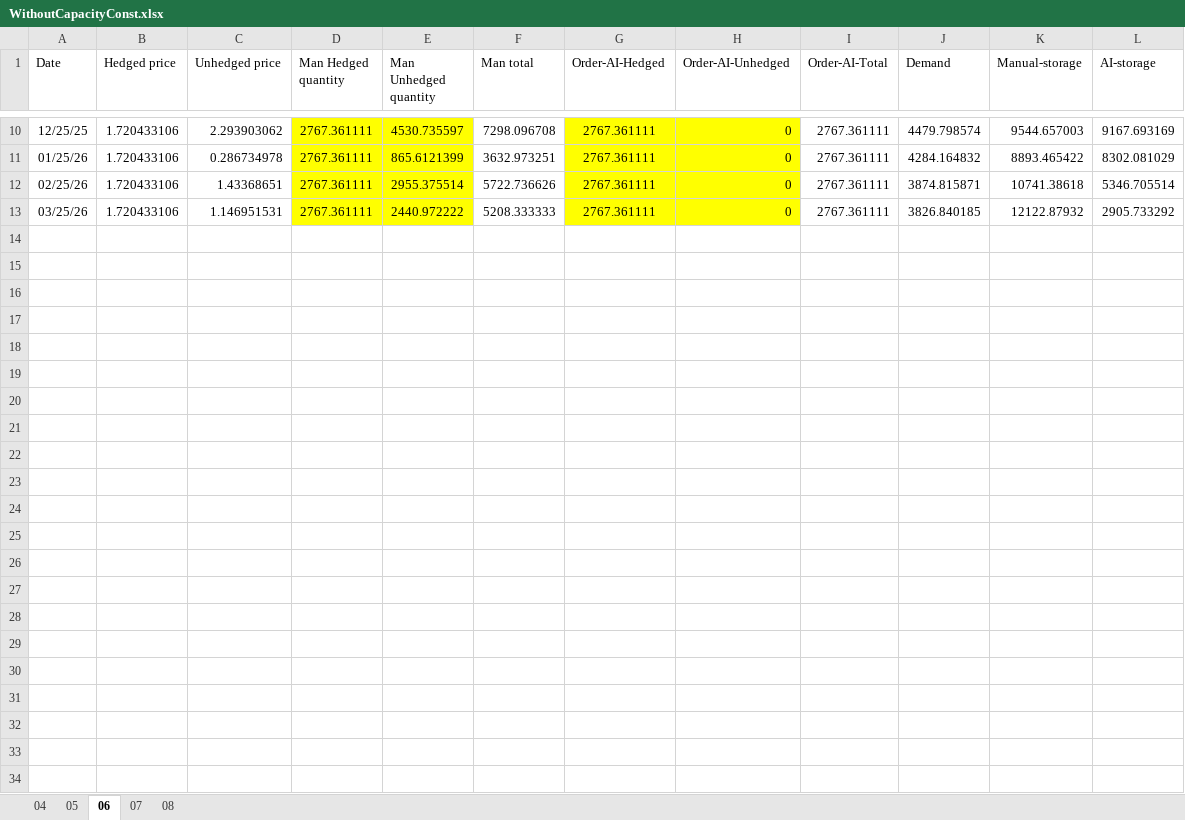
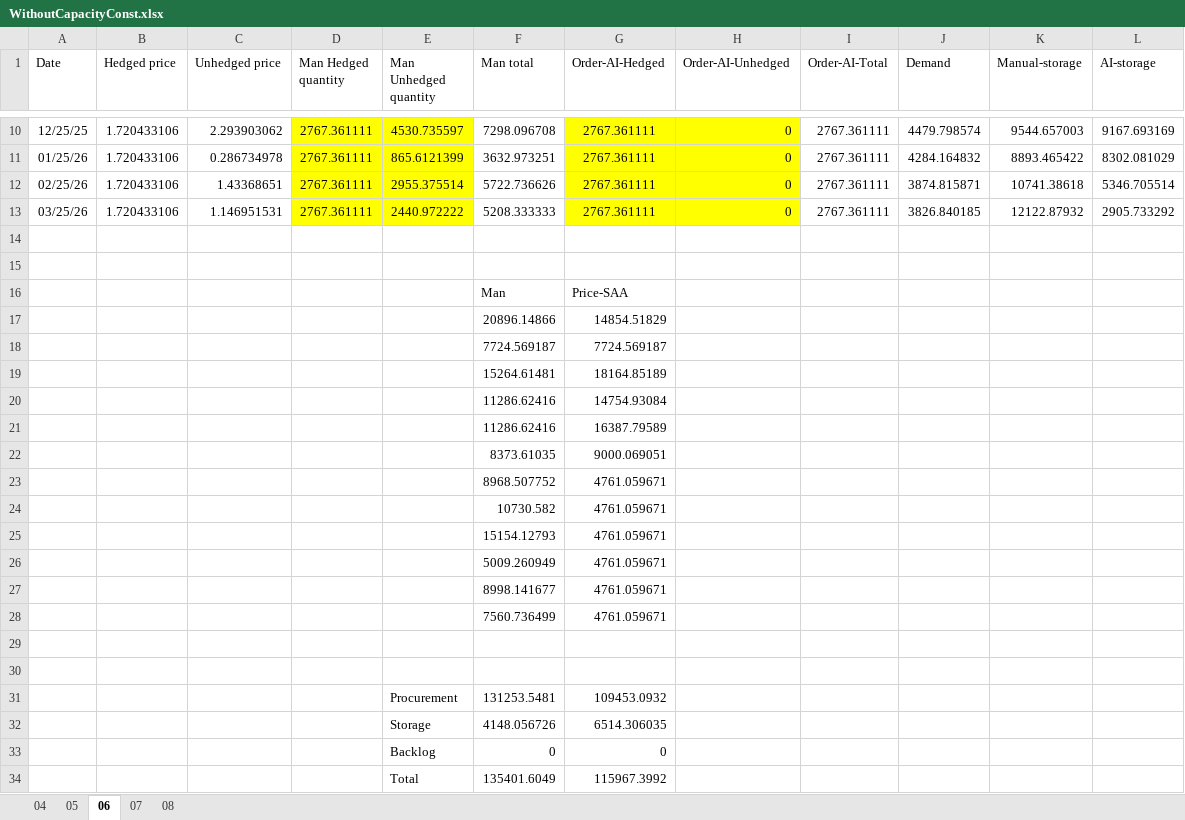
Before and after one commit to pauldebdeep9/pidsg25, an Excel workbook: WithoutCapacityConst.xlsx, sheet 06, drawn as a sheet; only a part is shown, gaps mark what is left out; values as stored, in another font and other column widths than the file's, no borders; the diff covers the shown part only; the diff names each change by its address in the sheet, - before the commit and + after, or states it on an @@ line.

```diff
--- a/WithoutCapacityConst.xlsx (sheet 06)
+++ b/WithoutCapacityConst.xlsx (sheet 06)
+row 14: (empty)
+row 15: (empty)
+row 16:  |  |  |  |  | Man | Price-SAA
+row 17:  |  |  |  |  | 20896.14866 | 14854.51829
+row 18:  |  |  |  |  | 7724.569187 | 7724.569187
+row 19:  |  |  |  |  | 15264.61481 | 18164.85189
+row 20:  |  |  |  |  | 11286.62416 | 14754.93084
+row 21:  |  |  |  |  | 11286.62416 | 16387.79589
+row 22:  |  |  |  |  | 8373.61035 | 9000.069051
+row 23:  |  |  |  |  | 8968.507752 | 4761.059671
+row 24:  |  |  |  |  | 10730.582 | 4761.059671
+row 25:  |  |  |  |  | 15154.12793 | 4761.059671
+row 26:  |  |  |  |  | 5009.260949 | 4761.059671
+row 27:  |  |  |  |  | 8998.141677 | 4761.059671
+row 28:  |  |  |  |  | 7560.736499 | 4761.059671
+row 29: (empty)
+row 30: (empty)
+row 31:  |  |  |  | Procurement | 131253.5481 | 109453.0932
+row 32:  |  |  |  | Storage | 4148.056726 | 6514.306035
+row 33:  |  |  |  | Backlog | 0 | 0
+row 34:  |  |  |  | Total | 135401.6049 | 115967.3992
```
Also changed, not shown: 6 edited cells elsewhere in this sheet, sheet 07, sheet 05, sheet 08, sheet 04.
